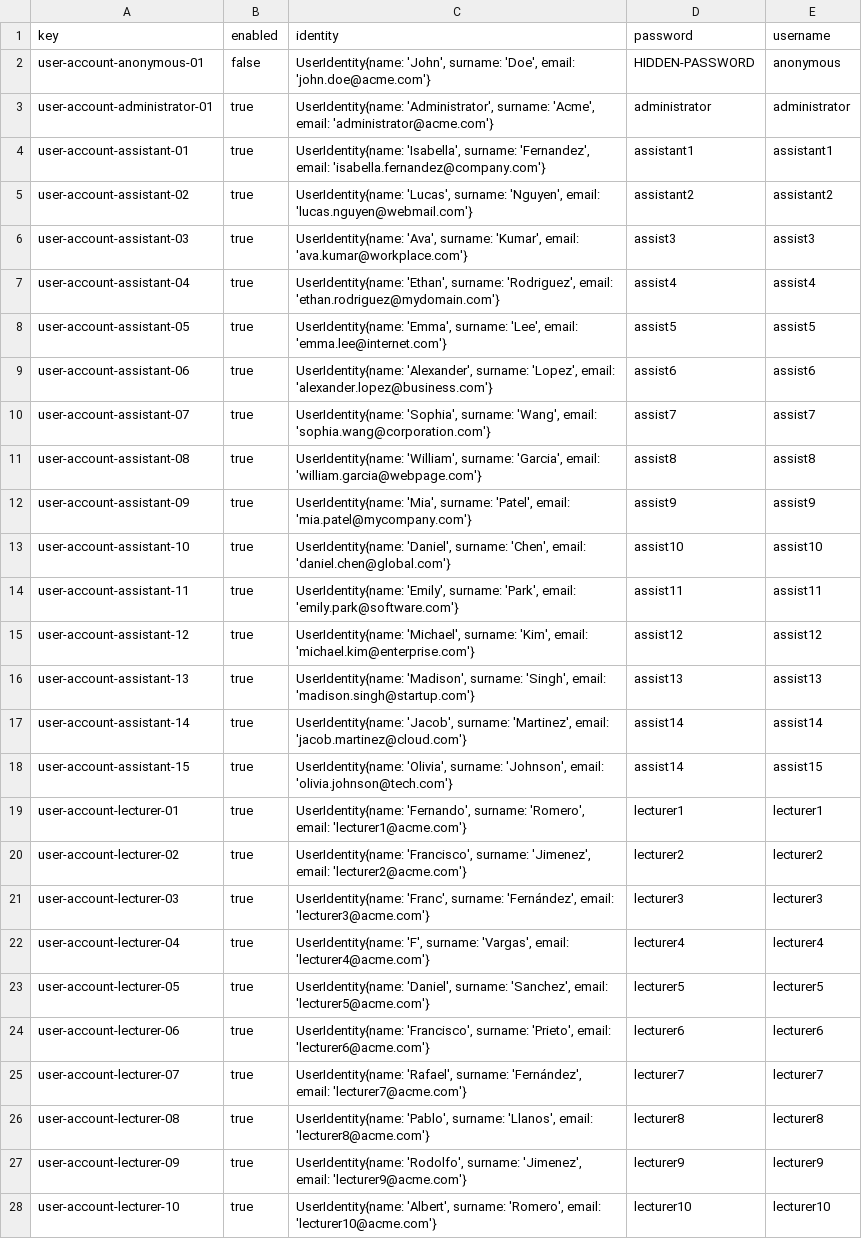
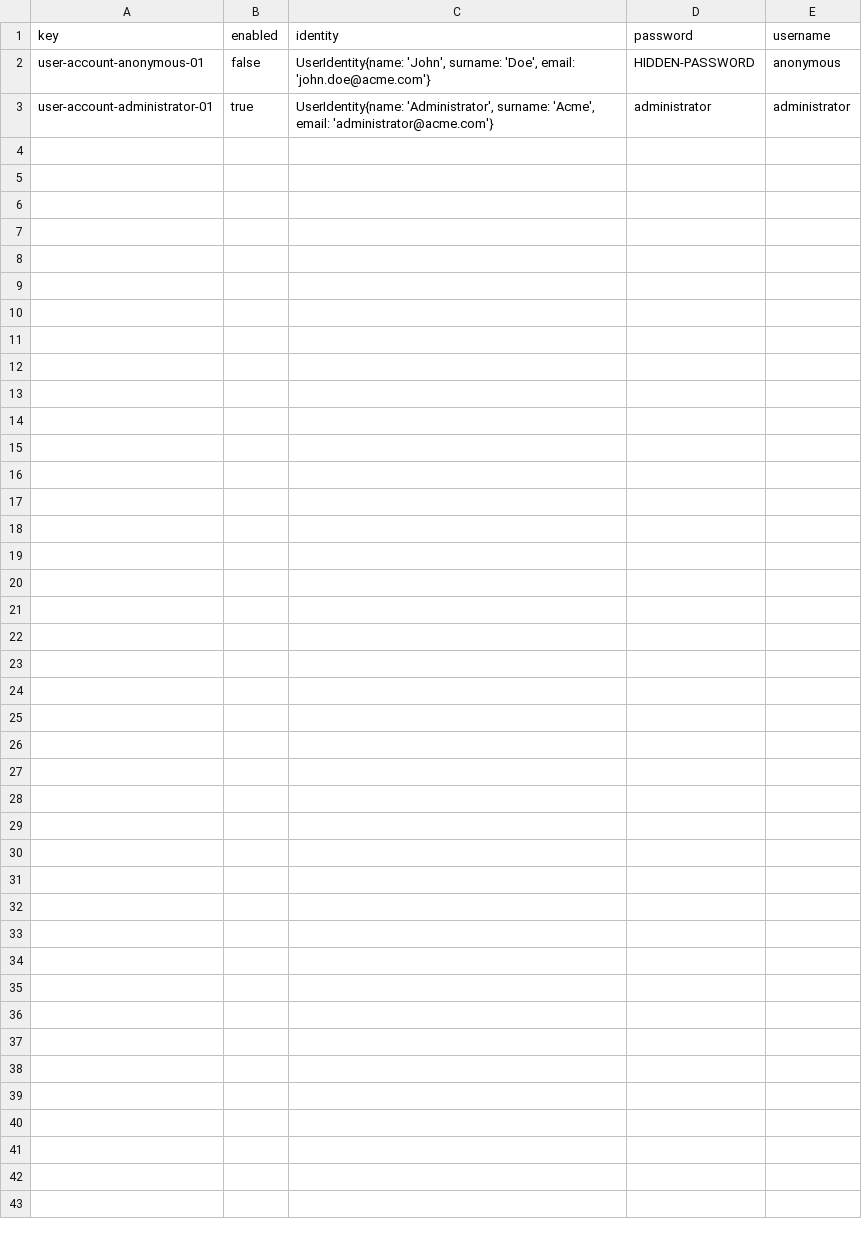
Before and after one commit to alejandromd/Acme-L3-D02, a CSV file: src/main/webapp/WEB-INF/resources/initial-data/user-account.csv, drawn as a sheet.

Commit message:
Fix: Change user-account data

```diff
--- a/src/main/webapp/WEB-INF/resources/initial-data/user-account.csv
+++ b/src/main/webapp/WEB-INF/resources/initial-data/user-account.csv
@@ -3,26 +3 @@ user-account-anonymous-01,false,"UserIdentity{name: 'John', surname: 'Doe', emai
 user-account-administrator-01,true,"UserIdentity{name: 'Administrator', surname: 'Acme', email: 'administrator@acme.com'}",administrator,administrator
-user-account-assistant-01,true,"UserIdentity{name: 'Isabella', surname: 'Fernandez', email: 'isabella.fernandez@company.com'}",assistant1,assistant1
-user-account-assistant-02,true,"UserIdentity{name: 'Lucas', surname: 'Nguyen', email: 'lucas.nguyen@webmail.com'}",assistant2,assistant2
-user-account-assistant-03,true,"UserIdentity{name: 'Ava', surname: 'Kumar', email: 'ava.kumar@workplace.com'}",assist3,assist3
-user-account-assistant-04,true,"UserIdentity{name: 'Ethan', surname: 'Rodriguez', email: 'ethan.rodriguez@mydomain.com'}",assist4,assist4
-user-account-assistant-05,true,"UserIdentity{name: 'Emma', surname: 'Lee', email: 'emma.lee@internet.com'}",assist5,assist5
-user-account-assistant-06,true,"UserIdentity{name: 'Alexander', surname: 'Lopez', email: 'alexander.lopez@business.com'}",assist6,assist6
-user-account-assistant-07,true,"UserIdentity{name: 'Sophia', surname: 'Wang', email: 'sophia.wang@corporation.com'}",assist7,assist7
-user-account-assistant-08,true,"UserIdentity{name: 'William', surname: 'Garcia', email: 'william.garcia@webpage.com'}",assist8,assist8
-user-account-assistant-09,true,"UserIdentity{name: 'Mia', surname: 'Patel', email: 'mia.patel@mycompany.com'}",assist9,assist9
-user-account-assistant-10,true,"UserIdentity{name: 'Daniel', surname: 'Chen', email: 'daniel.chen@global.com'}",assist10,assist10
-user-account-assistant-11,true,"UserIdentity{name: 'Emily', surname: 'Park', email: 'emily.park@software.com'}",assist11,assist11
-user-account-assistant-12,true,"UserIdentity{name: 'Michael', surname: 'Kim', email: 'michael.kim@enterprise.com'}",assist12,assist12
-user-account-assistant-13,true,"UserIdentity{name: 'Madison', surname: 'Singh', email: 'madison.singh@startup.com'}",assist13,assist13
-user-account-assistant-14,true,"UserIdentity{name: 'Jacob', surname: 'Martinez', email: 'jacob.martinez@cloud.com'}",assist14,assist14
-user-account-assistant-15,true,"UserIdentity{name: 'Olivia', surname: 'Johnson', email: 'olivia.johnson@tech.com'}",assist14,assist15
-user-account-lecturer-01,true,"UserIdentity{name: 'Fernando', surname: 'Romero', email: 'lecturer1@acme.com'}",lecturer1,lecturer1
-user-account-lecturer-02,true,"UserIdentity{name: 'Francisco', surname: 'Jimenez', email: 'lecturer2@acme.com'}",lecturer2,lecturer2
-user-account-lecturer-03,true,"UserIdentity{name: 'Franc', surname: 'Fernández', email: 'lecturer3@acme.com'}",lecturer3,lecturer3
-user-account-lecturer-04,true,"UserIdentity{name: 'F', surname: 'Vargas', email: 'lecturer4@acme.com'}",lecturer4,lecturer4
-user-account-lecturer-05,true,"UserIdentity{name: 'Daniel', surname: 'Sanchez', email: 'lecturer5@acme.com'}",lecturer5,lecturer5
-user-account-lecturer-06,true,"UserIdentity{name: 'Francisco', surname: 'Prieto', email: 'lecturer6@acme.com'}",lecturer6,lecturer6
-user-account-lecturer-07,true,"UserIdentity{name: 'Rafael', surname: 'Fernández', email: 'lecturer7@acme.com'}",lecturer7,lecturer7
-user-account-lecturer-08,true,"UserIdentity{name: 'Pablo', surname: 'Llanos', email: 'lecturer8@acme.com'}",lecturer8,lecturer8
-user-account-lecturer-09,true,"UserIdentity{name: 'Rodolfo', surname: 'Jimenez', email: 'lecturer9@acme.com'}",lecturer9,lecturer9
-user-account-lecturer-10,true,"UserIdentity{name: 'Albert', surname: 'Romero', email: 'lecturer10@acme.com'}",lecturer10,lecturer10
```
Also changed, not shown: 1 other file.
